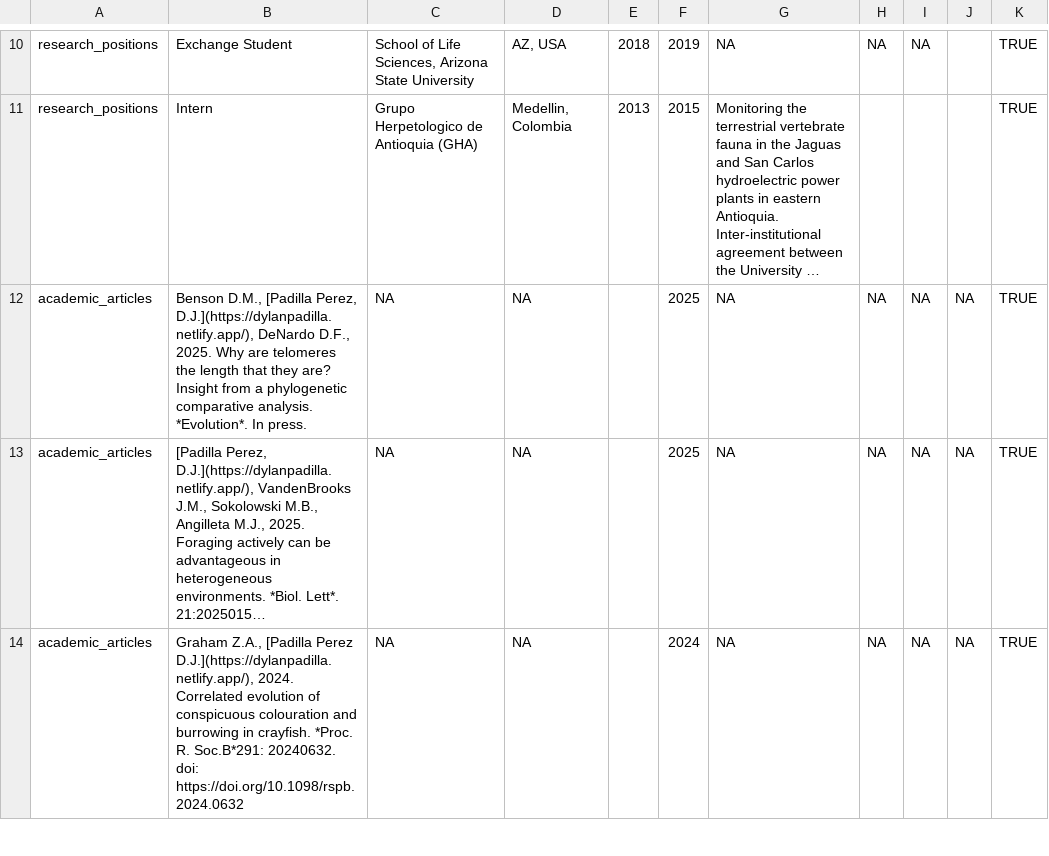
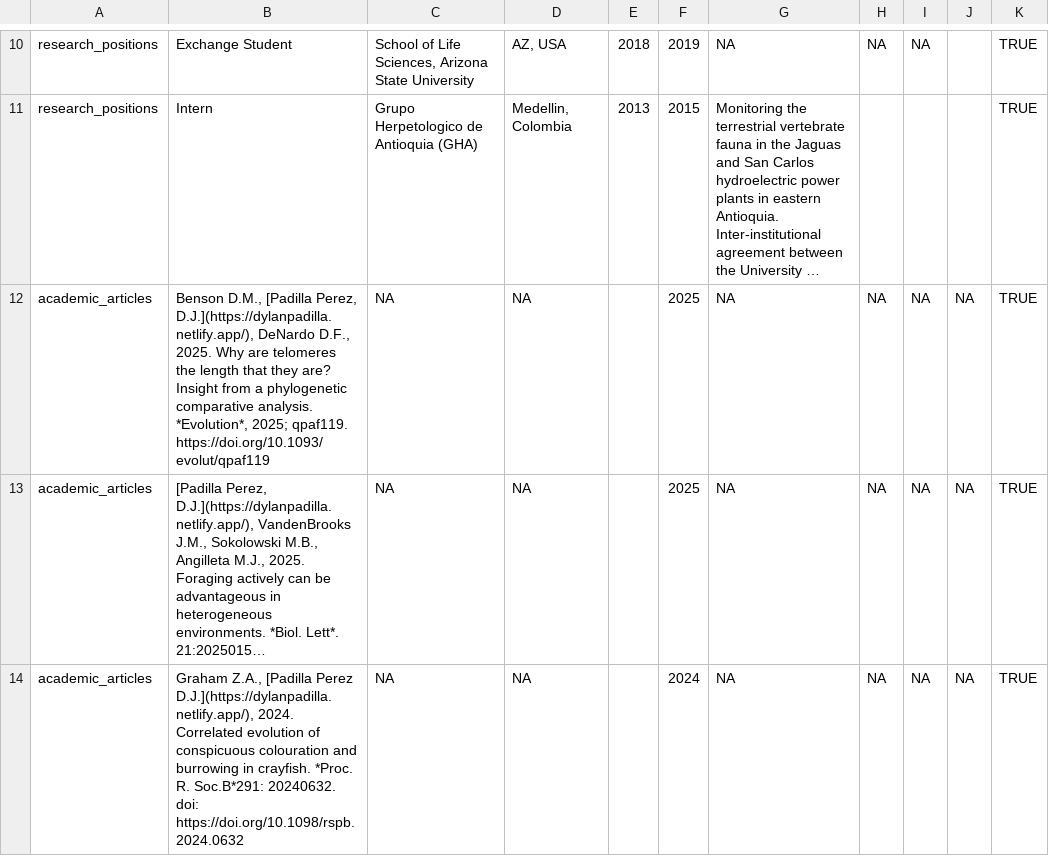
Before and after one commit to Dylan-Padilla/pagedown-cv, a CSV file: entries.csv, drawn as a sheet; only a part is shown, gaps mark what is left out; long unchanged cells end in …; the diff names each change by its address in the sheet, - before the commit and + after, or states it on an @@ line.

```diff
--- a/entries.csv
+++ b/entries.csv
-B12: …comparative analysis. *Evolution*. In press.
+B12: …comparative analysis. *Evolution*, 2025; qpaf119. https://doi.org/10.1093/evolut/qpaf119
```
Also changed, not shown: 5 other files.
